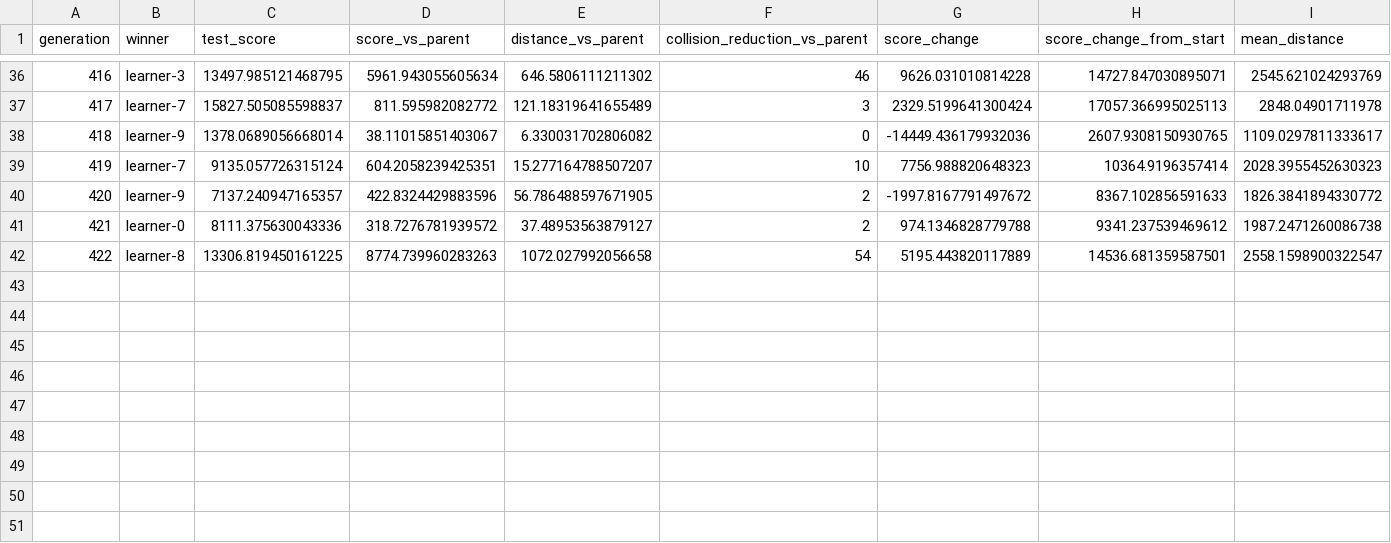
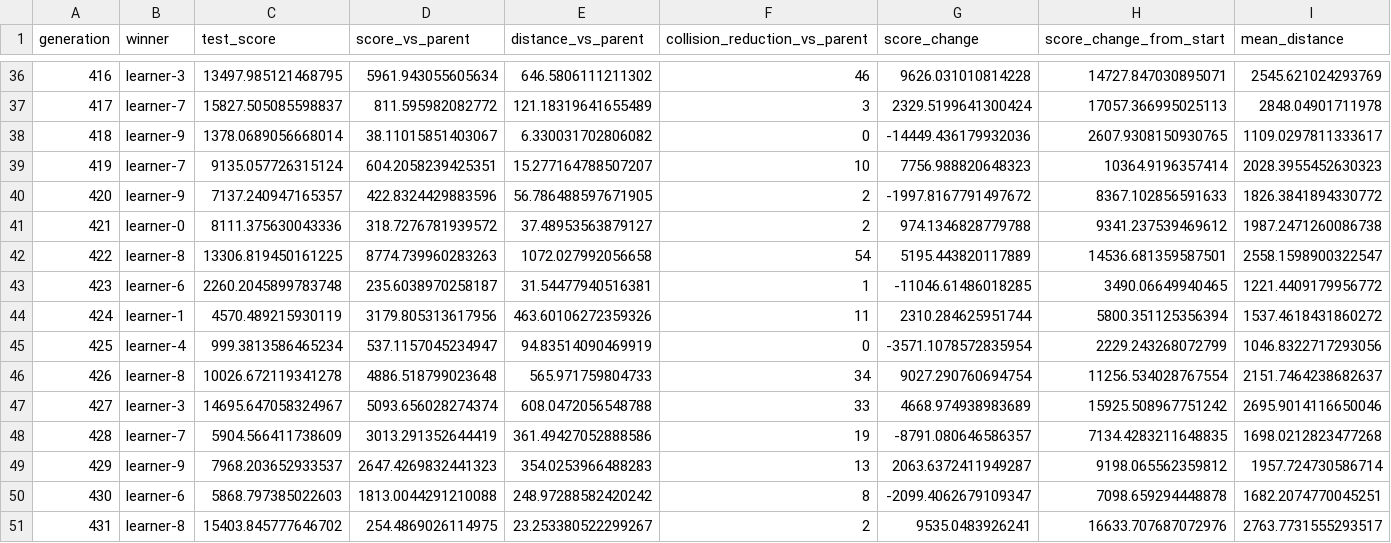
Before and after one commit to torsteinius/BilspillAI, a CSV file: docs/experiments/random800-generation-progress.csv, drawn as a sheet; only a part is shown, gaps mark what is left out; rows hold the shown columns only; the diff names each change by its address in the sheet, - before the commit and + after, or states it on an @@ line.

```diff
--- a/docs/experiments/random800-generation-progress.csv
+++ b/docs/experiments/random800-generation-progress.csv
+row 43: 423 | learner-6 | 2260.2045899783748 | 235.6038970258187 | 31.54477940516381 | 1 | -11046.61486018285 | 3490.06649940465 | 1221.4409179956772
+row 44: 424 | learner-1 | 4570.489215930119 | 3179.805313617956 | 463.60106272359326 | 11 | 2310.284625951744 | 5800.351125356394 | 1537.4618431860272
+row 45: 425 | learner-4 | 999.3813586465234 | 537.1157045234947 | 94.83514090469919 | 0 | -3571.1078572835954 | 2229.243268072799 | 1046.8322717293056
+row 46: 426 | learner-8 | 10026.672119341278 | 4886.518799023648 | 565.971759804733 | 34 | 9027.290760694754 | 11256.534028767554 | 2151.7464238682637
+row 47: 427 | learner-3 | 14695.647058324967 | 5093.656028274374 | 608.0472056548788 | 33 | 4668.974938983689 | 15925.508967751242 | 2695.9014116650046
+row 48: 428 | learner-7 | 5904.566411738609 | 3013.291352644419 | 361.49427052888586 | 19 | -8791.080646586357 | 7134.4283211648835 | 1698.0212823477268
+row 49: 429 | learner-9 | 7968.203652933537 | 2647.4269832441323 | 354.0253966488283 | 13 | 2063.6372411949287 | 9198.065562359812 | 1957.724730586714
+row 50: 430 | learner-6 | 5868.797385022603 | 1813.0044291210088 | 248.97288582420242 | 8 | -2099.4062679109347 | 7098.659294448878 | 1682.2074770045251
+row 51: 431 | learner-8 | 15403.845777646702 | 254.4869026114975 | 23.253380522299267 | 2 | 9535.0483926241 | 16633.707687072976 | 2763.7731555293517
```
Also changed, not shown: 16 other files.
